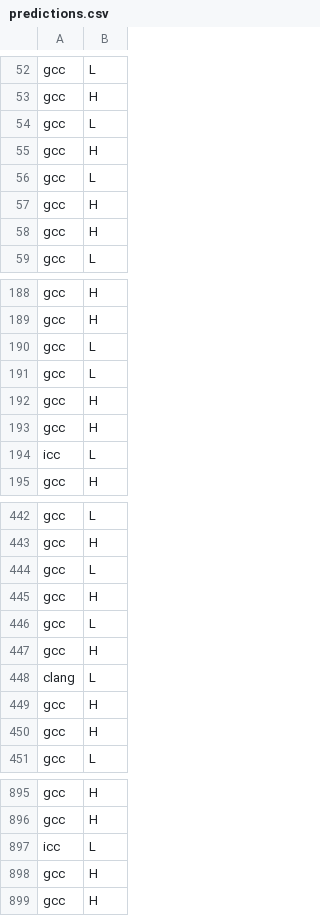
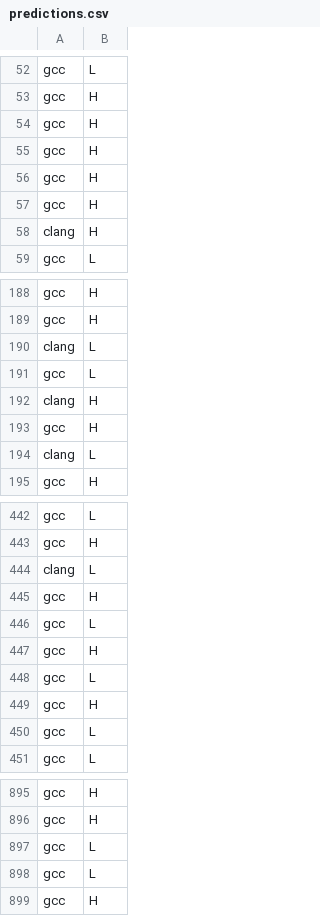
Before and after one commit to m4rcocosta/ML-Homeworks, a CSV file: predictions/predictions.csv, drawn as a sheet; only a part is shown, gaps mark what is left out; the diff covers the shown part only.

```diff
--- a/predictions/predictions.csv
+++ b/predictions/predictions.csv
@@ -53,7 +53,7 @@ gcc,L
 gcc,H
-gcc,L
+gcc,H
 gcc,H
-gcc,L
+gcc,H
 gcc,H
-gcc,H
+clang,H
 gcc,L
@@ -189,7 +189,7 @@ gcc,H
 gcc,H
-gcc,L
+clang,L
 gcc,L
-gcc,H
+clang,H
 gcc,H
-icc,L
+clang,L
 gcc,H
@@ -443,3 +443,3 @@ gcc,L
 gcc,H
-gcc,L
+clang,L
 gcc,H
@@ -447,5 +447,5 @@ gcc,L
 gcc,H
-clang,L
+gcc,L
 gcc,H
-gcc,H
+gcc,L
 gcc,L
@@ -896,4 +896,4 @@ gcc,H
 gcc,H
-icc,L
-gcc,H
+gcc,L
+gcc,L
 gcc,H
```
Also changed, not shown: 187 edited cells elsewhere in this file, 8 other files.
